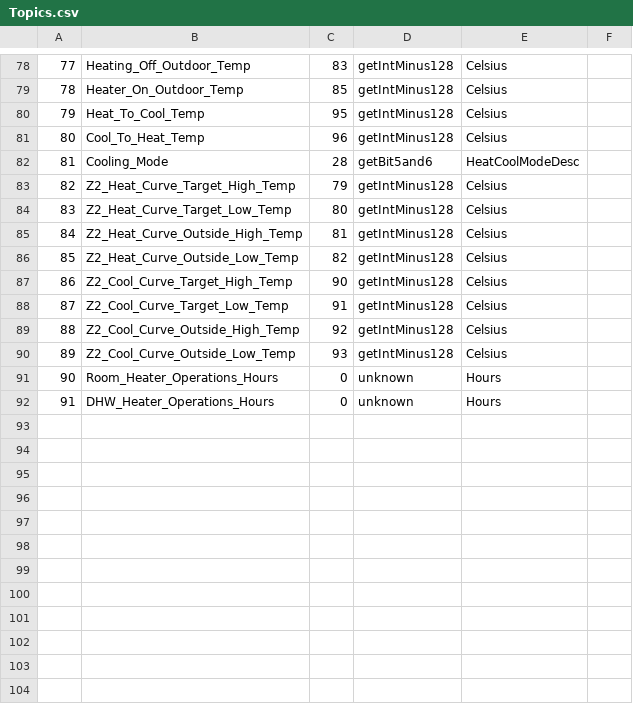
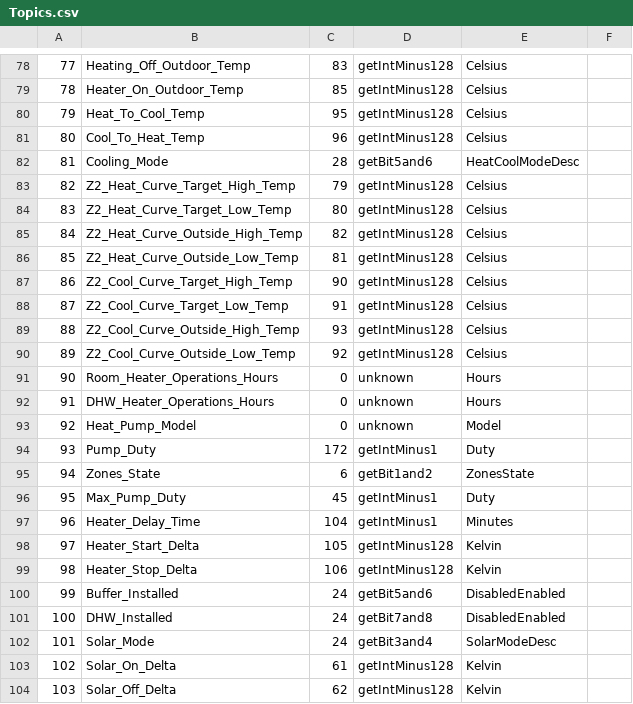
Before and after one commit to lsochanowski/GoHeishaMon, a CSV file: Topics.csv, drawn as a sheet; only a part is shown, gaps mark what is left out; the diff covers the shown part only.

```diff
--- a/Topics.csv
+++ b/Topics.csv
@@ -84,9 +84,21 @@
 83,Z2_Heat_Curve_Target_Low_Temp,80,getIntMinus128,Celsius,
-84,Z2_Heat_Curve_Outside_High_Temp,81,getIntMinus128,Celsius,
-85,Z2_Heat_Curve_Outside_Low_Temp,82,getIntMinus128,Celsius,
+84,Z2_Heat_Curve_Outside_High_Temp,82,getIntMinus128,Celsius,
+85,Z2_Heat_Curve_Outside_Low_Temp,81,getIntMinus128,Celsius,
 86,Z2_Cool_Curve_Target_High_Temp,90,getIntMinus128,Celsius,
 87,Z2_Cool_Curve_Target_Low_Temp,91,getIntMinus128,Celsius,
-88,Z2_Cool_Curve_Outside_High_Temp,92,getIntMinus128,Celsius,
-89,Z2_Cool_Curve_Outside_Low_Temp,93,getIntMinus128,Celsius,
+88,Z2_Cool_Curve_Outside_High_Temp,93,getIntMinus128,Celsius,
+89,Z2_Cool_Curve_Outside_Low_Temp,92,getIntMinus128,Celsius,
 90,Room_Heater_Operations_Hours,0,unknown,Hours,
 91,DHW_Heater_Operations_Hours,0,unknown,Hours,
+92,Heat_Pump_Model,0,unknown,Model,
+93,Pump_Duty,172,getIntMinus1,Duty,
+94,Zones_State,6,getBit1and2,ZonesState
+95,Max_Pump_Duty,45,getIntMinus1,Duty
+96,Heater_Delay_Time,104,getIntMinus1,Minutes
+97,Heater_Start_Delta,105,getIntMinus128,Kelvin
+98,Heater_Stop_Delta,106,getIntMinus128,Kelvin
+99,Buffer_Installed,24,getBit5and6,DisabledEnabled
+100,DHW_Installed,24,getBit7and8,DisabledEnabled
+101,Solar_Mode,24,getBit3and4,SolarModeDesc
+102,Solar_On_Delta,61,getIntMinus128,Kelvin
+103,Solar_Off_Delta,62,getIntMinus128,Kelvin
```
Also changed, not shown: 11 added rows and 2 edited cells elsewhere in this file.
